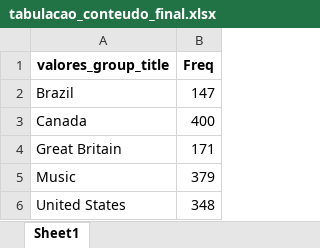
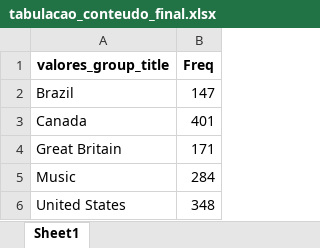
Before and after one commit to tenorioabs/thestreamremainsthesame, an Excel workbook: tabulacao_conteudo_final.xlsx, sheet Sheet1, drawn as a sheet; values as stored, in another font and other column widths than the file's, no borders; the diff names each change by its address in the sheet, - before the commit and + after, or states it on an @@ line.

```diff
--- a/tabulacao_conteudo_final.xlsx (sheet Sheet1)
+++ b/tabulacao_conteudo_final.xlsx (sheet Sheet1)
-B3 (Freq): 400
+B3 (Freq): 401
-B5 (Freq): 379
+B5 (Freq): 284
```
Also changed, not shown: 3 other files.
